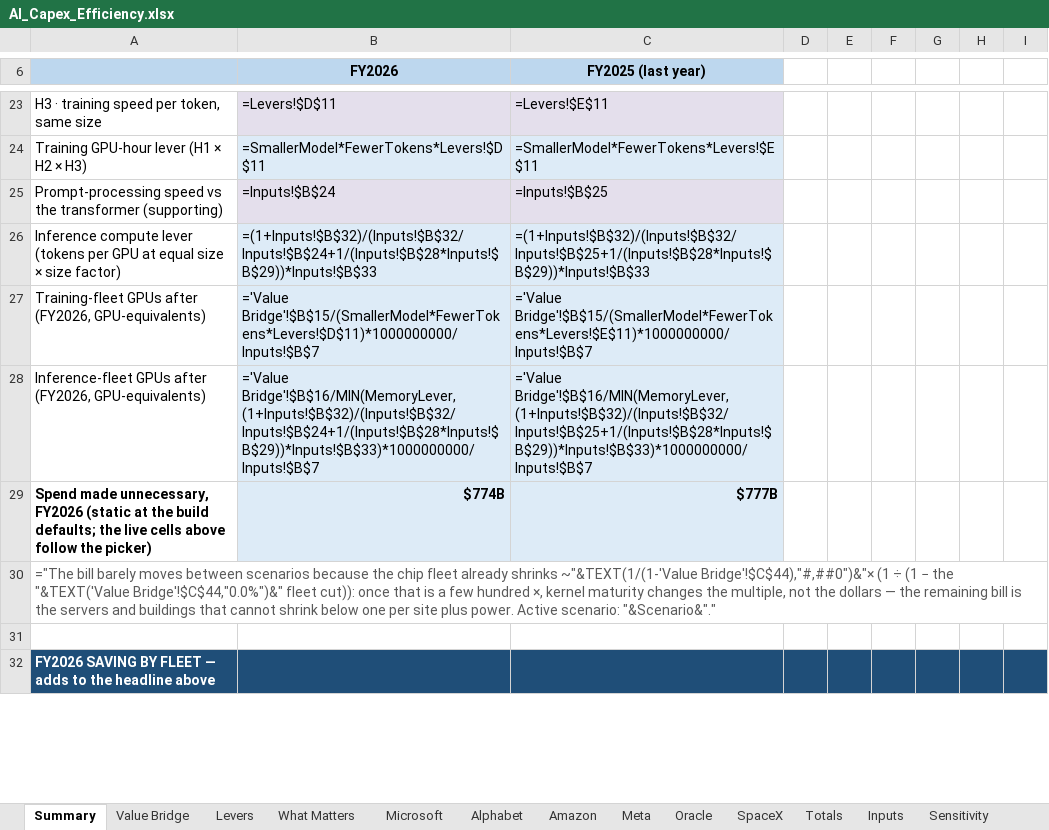
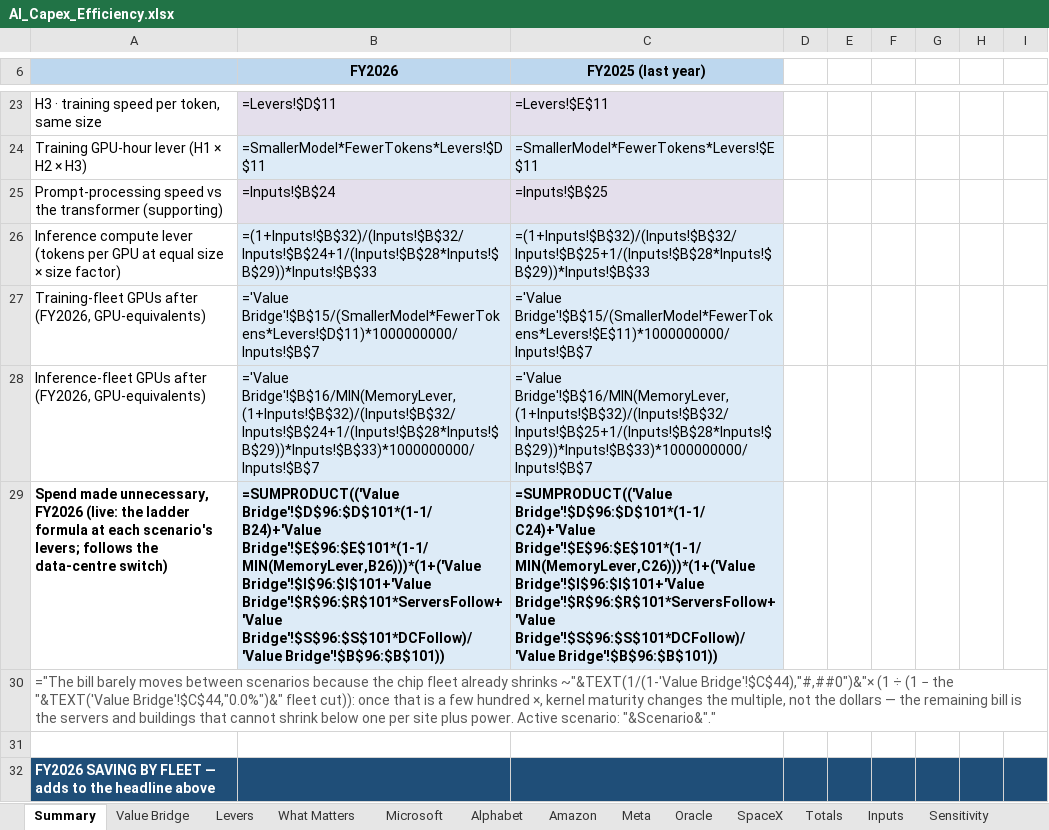
Before and after one commit to fberl/ai-capex-efficiency-model, an Excel workbook: AI_Capex_Efficiency.xlsx, sheet Summary, drawn as a sheet; only a part is shown, gaps mark what is left out; values as stored, in another font and other column widths than the file's, no borders; formulas without a stored value are shown as written; charts and pictures not drawn; removed rows and columns are numbered as before the commit, all else as after; the diff names each change by its address in the sheet, - before the commit and + after, or states it on an @@ line.

Commit message:
Scenarios: What Matters and the workbook delta table run on the active scenario
sensitivity_table takes kernels= and follow=, so the What Matters base uses
the active scenario's H3 and inference lever (it used to pair H3-current
with the picker's optimized inference lever) and the active data-centre
setting; the H3 row's high case is the other scenario's value. The app
passes both and captions the basis. The workbook's Current -> Optimized
table now computes the FY2026 dollars per column with the Value Bridge
ladder formula (live, follows the data-centre switch) instead of static
build-time values; Value Bridge subtotals no longer wear the headline fill.

```diff
--- a/AI_Capex_Efficiency.xlsx (sheet Summary)
+++ b/AI_Capex_Efficiency.xlsx (sheet Summary)
-row 29: Spend made unnecessary, FY2026 (static at the build defaults; the live cells above follow the picker) | $774B | $777B
+row 29: Spend made unnecessary, FY2026 (live: the ladder formula at each scenario's levers; follows the data-centre switch) | =SUMPRODUCT(('Value Bridge'!$D$96:$D$101*(1-1/B24)+'Value Bridge'!$E$96:$E$101*(1-1/MIN(MemoryLever,B26)))*(1+('Value Bridge'!$I$96:$I$101+'Value Bridge'!$R$96:$R$101*ServersFollow+'Value Bridge'!$S$96:$S$101*DCFollow)/'Value Bridge'!$B$96:$B$101)) | =SUMPRODUCT(('Value Bridge'!$D$96:$D$101*(1-1/C24)+'Value Bridge'!$E$96:$E$101*(1-1/MIN(MemoryLever,C26)))*(1+('Value Bridge'!$I$96:$I$101+'Value Bridge'!$R$96:$R$101*ServersFollow+'Value Bridge'!$S$96:$S$101*DCFollow)/'Value Bridge'!$B$96:$B$101))
```
Also changed, not shown: 3 other files.
